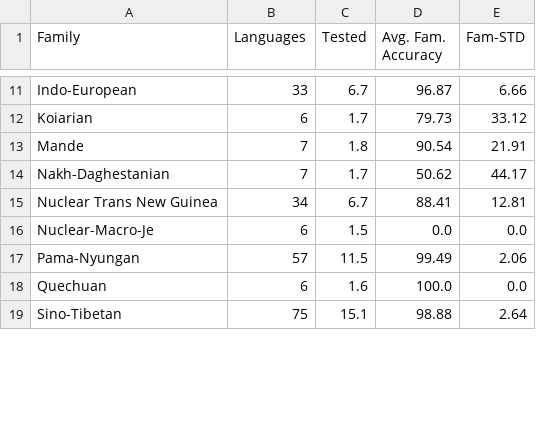
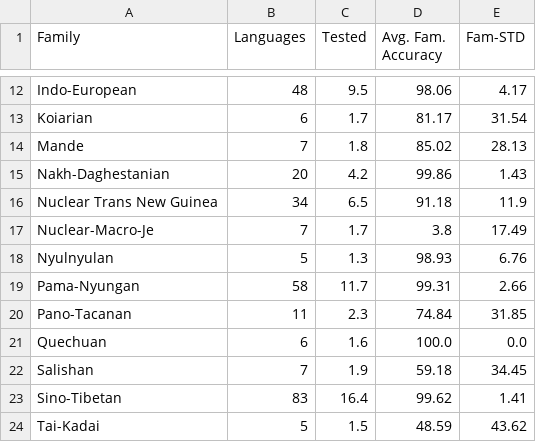
Before and after one commit to lexibank/ala, a TSV file: examples/results/results_combined_no.tsv, drawn as a sheet; only a part is shown, gaps mark what is left out; addresses are those after the commit; the diff covers the shown part only; the diff names each change by its address in the sheet, - before the commit and + after, or states it on an @@ line.

Commit message:
add new results

```diff
--- a/examples/results/results_combined_no.tsv
+++ b/examples/results/results_combined_no.tsv
-B12 (Languages): 33
+B12 (Languages): 48
-C12 (Tested): 6.7
+C12 (Tested): 9.5
-D12 (Avg. Fam. Accuracy): 96.87
+D12 (Avg. Fam. Accuracy): 98.06
-E12 (Fam-STD): 6.66
+E12 (Fam-STD): 4.17
-D13 (Avg. Fam. Accuracy): 79.73
+D13 (Avg. Fam. Accuracy): 81.17
-E13 (Fam-STD): 33.12
+E13 (Fam-STD): 31.54
-D14 (Avg. Fam. Accuracy): 90.54
+D14 (Avg. Fam. Accuracy): 85.02
-E14 (Fam-STD): 21.91
+E14 (Fam-STD): 28.13
-B15 (Languages): 7
+B15 (Languages): 20
-C15 (Tested): 1.7
+C15 (Tested): 4.2
-D15 (Avg. Fam. Accuracy): 50.62
+D15 (Avg. Fam. Accuracy): 99.86
-E15 (Fam-STD): 44.17
+E15 (Fam-STD): 1.43
-C16 (Tested): 6.7
+C16 (Tested): 6.5
-D16 (Avg. Fam. Accuracy): 88.41
+D16 (Avg. Fam. Accuracy): 91.18
-E16 (Fam-STD): 12.81
+E16 (Fam-STD): 11.9
-B17 (Languages): 6
+B17 (Languages): 7
-C17 (Tested): 1.5
+C17 (Tested): 1.7
-D17 (Avg. Fam. Accuracy): 0.0
+D17 (Avg. Fam. Accuracy): 3.8
-E17 (Fam-STD): 0.0
+E17 (Fam-STD): 17.49
+row 18: Nyulnyulan | 5 | 1.3 | 98.93 | 6.76
-B19 (Languages): 57
+B19 (Languages): 58
-C19 (Tested): 11.5
+C19 (Tested): 11.7
-D19 (Avg. Fam. Accuracy): 99.49
+D19 (Avg. Fam. Accuracy): 99.31
-E19 (Fam-STD): 2.06
+E19 (Fam-STD): 2.66
+row 20: Pano-Tacanan | 11 | 2.3 | 74.84 | 31.85
+row 22: Salishan | 7 | 1.9 | 59.18 | 34.45
-B23 (Languages): 75
+B23 (Languages): 83
-C23 (Tested): 15.1
+C23 (Tested): 16.4
-D23 (Avg. Fam. Accuracy): 98.88
+D23 (Avg. Fam. Accuracy): 99.62
-E23 (Fam-STD): 2.64
+E23 (Fam-STD): 1.41
+row 24: Tai-Kadai | 5 | 1.5 | 48.59 | 43.62
```
Also changed, not shown: 2 added rows and 55 edited cells elsewhere in this file, 1 other file.
